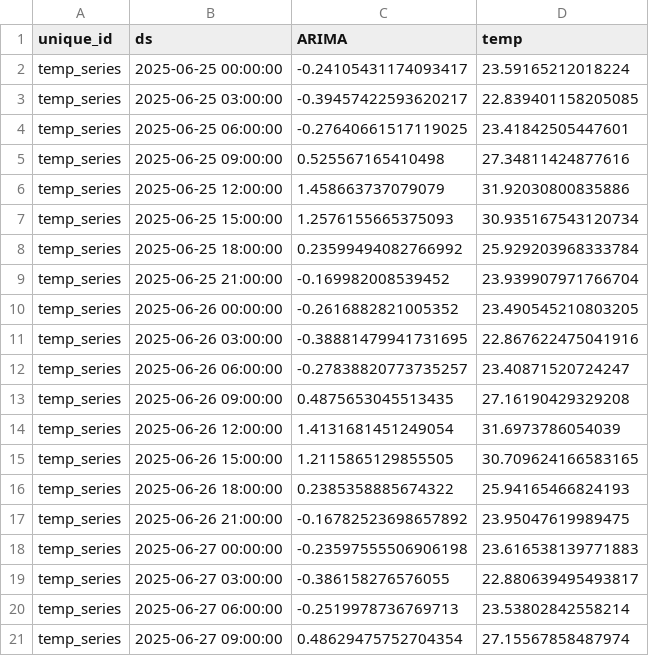
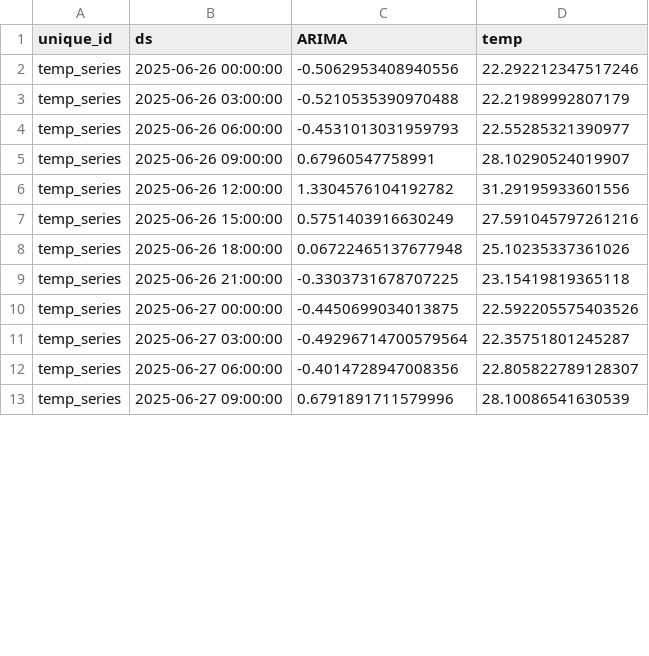
Before and after one commit to Myboo235/weather_forecast_app, a CSV file: model/sarima/sarima_forecast_next_7d_reversed.csv, drawn as a sheet; only a part is shown; the diff covers the shown part only.

```diff
--- a/model/sarima/sarima_forecast_next_7d_reversed.csv
+++ b/model/sarima/sarima_forecast_next_7d_reversed.csv
@@ -1,21 +1,13 @@
 unique_id,ds,ARIMA,temp
-temp_series,2025-06-25 00:00:00,-0.24105431174093417,23.59165212018224
-temp_series,2025-06-25 03:00:00,-0.39457422593620217,22.839401158205085
-temp_series,2025-06-25 06:00:00,-0.27640661517119025,23.41842505447601
-temp_series,2025-06-25 09:00:00,0.525567165410498,27.34811424877616
-temp_series,2025-06-25 12:00:00,1.458663737079079,31.92030800835886
-temp_series,2025-06-25 15:00:00,1.2576155665375093,30.935167543120734
-temp_series,2025-06-25 18:00:00,0.23599494082766992,25.929203968333784
-temp_series,2025-06-25 21:00:00,-0.169982008539452,23.939907971766704
-temp_series,2025-06-26 00:00:00,-0.2616882821005352,23.490545210803205
-temp_series,2025-06-26 03:00:00,-0.38881479941731695,22.867622475041916
-temp_series,2025-06-26 06:00:00,-0.27838820773735257,23.40871520724247
-temp_series,2025-06-26 09:00:00,0.4875653045513435,27.16190429329208
-temp_series,2025-06-26 12:00:00,1.4131681451249054,31.6973786054039
-temp_series,2025-06-26 15:00:00,1.2115865129855505,30.709624166583165
-temp_series,2025-06-26 18:00:00,0.2385358885674322,25.94165466824193
-temp_series,2025-06-26 21:00:00,-0.16782523698657892,23.95047619989475
-temp_series,2025-06-27 00:00:00,-0.23597555506906198,23.616538139771883
-temp_series,2025-06-27 03:00:00,-0.386158276576055,22.880639495493817
-temp_series,2025-06-27 06:00:00,-0.2519978736769713,23.53802842558214
-temp_series,2025-06-27 09:00:00,0.48629475752704354,27.15567858487974
+temp_series,2025-06-26 00:00:00,-0.5062953408940556,22.292212347517246
+temp_series,2025-06-26 03:00:00,-0.5210535390970488,22.21989992807179
+temp_series,2025-06-26 06:00:00,-0.4531013031959793,22.55285321390977
+temp_series,2025-06-26 09:00:00,0.67960547758991,28.10290524019907
+temp_series,2025-06-26 12:00:00,1.3304576104192782,31.29195933601556
+temp_series,2025-06-26 15:00:00,0.5751403916630249,27.591045797261216
+temp_series,2025-06-26 18:00:00,0.06722465137677948,25.10235337361026
+temp_series,2025-06-26 21:00:00,-0.3303731678707225,23.15419819365118
+temp_series,2025-06-27 00:00:00,-0.4450699034013875,22.592205575403526
+temp_series,2025-06-27 03:00:00,-0.49296714700579564,22.35751801245287
+temp_series,2025-06-27 06:00:00,-0.4014728947008356,22.805822789128307
+temp_series,2025-06-27 09:00:00,0.6791891711579996,28.10086541630539
```
Also changed, not shown: 8 added rows and 72 edited cells elsewhere in this file, model/sarima/sarima_forecast.csv, model/sarima/sarima_forecast_next_7d.csv, 1 other file.
